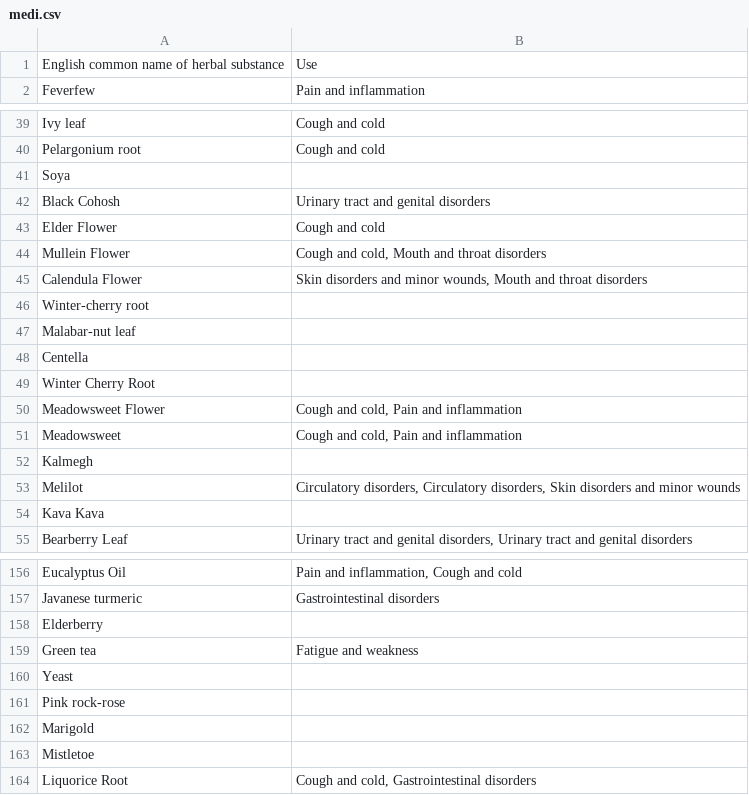
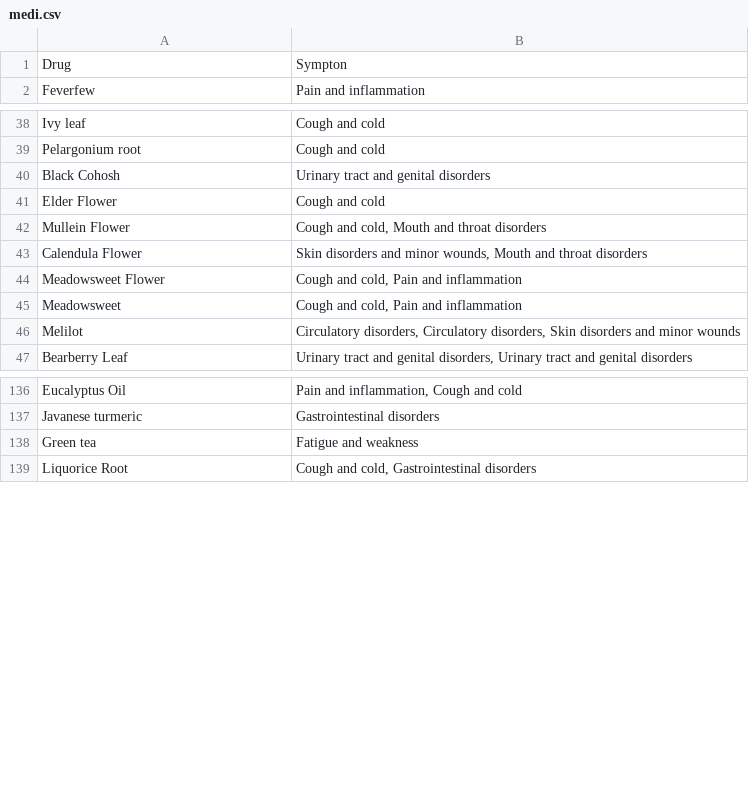
Before and after one commit to panashematsaudza/dataset, a CSV file: medi.csv, drawn as a sheet; only a part is shown, gaps mark what is left out; the diff covers the shown part only.

Commit message:
cleaned

```diff
--- a/medi.csv
+++ b/medi.csv
@@ -1,2 +1,2 @@
-English common name of herbal substance,Use
+Drug ,Sympton
 Feverfew,Pain and inflammation
@@ -40,3 +39,2 @@ Ivy leaf,Cough and cold
 Pelargonium root,Cough and cold
-Soya,
 Black Cohosh,Urinary tract and genital disorders
@@ -45,11 +43,5 @@ Mullein Flower,"Cough and cold, Mouth and throat disorders"
 Calendula Flower,"Skin disorders and minor wounds, Mouth and throat disorders"
-Winter-cherry root,
-Malabar-nut leaf,
-Centella,
-Winter Cherry Root,
 Meadowsweet Flower,"Cough and cold, Pain and inflammation"
 Meadowsweet,"Cough and cold, Pain and inflammation"
-Kalmegh,
 Melilot,"Circulatory disorders, Circulatory disorders, Skin disorders and minor wounds"
-Kava Kava,
 Bearberry Leaf,"Urinary tract and genital disorders, Urinary tract and genital disorders"
@@ -157,8 +137,3 @@ Eucalyptus Oil,"Pain and inflammation, Cough and cold"
 Javanese turmeric,Gastrointestinal disorders
-Elderberry,
 Green tea,Fatigue and weakness
-Yeast,
-Pink rock-rose,
-Marigold,
-Mistletoe,
 Liquorice Root,"Cough and cold, Gastrointestinal disorders"
```
Also changed, not shown: 20 removed rows elsewhere in this file.
